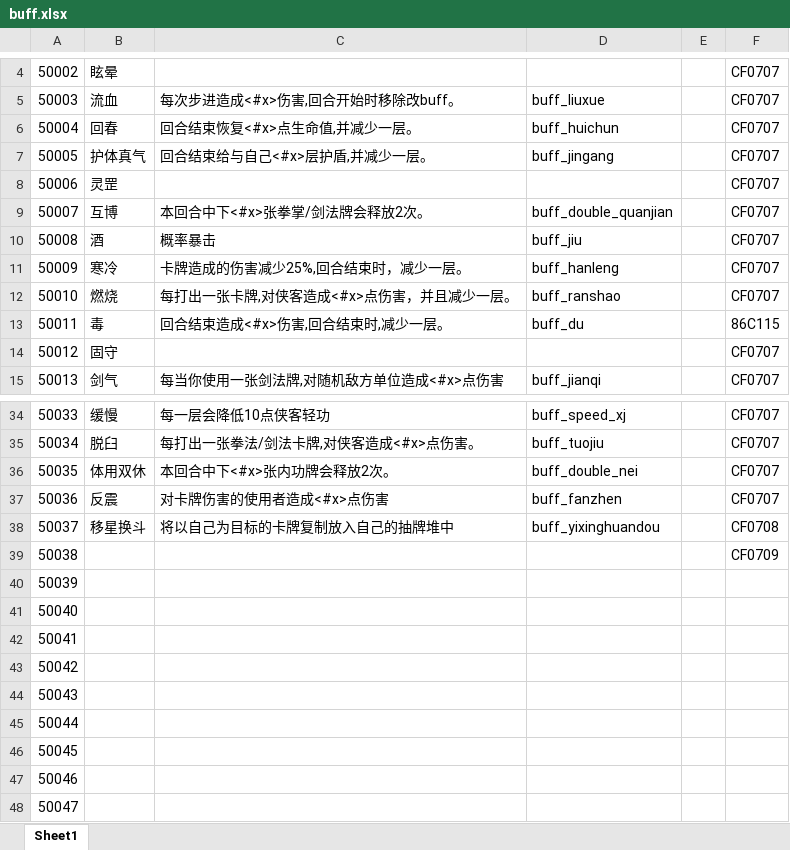
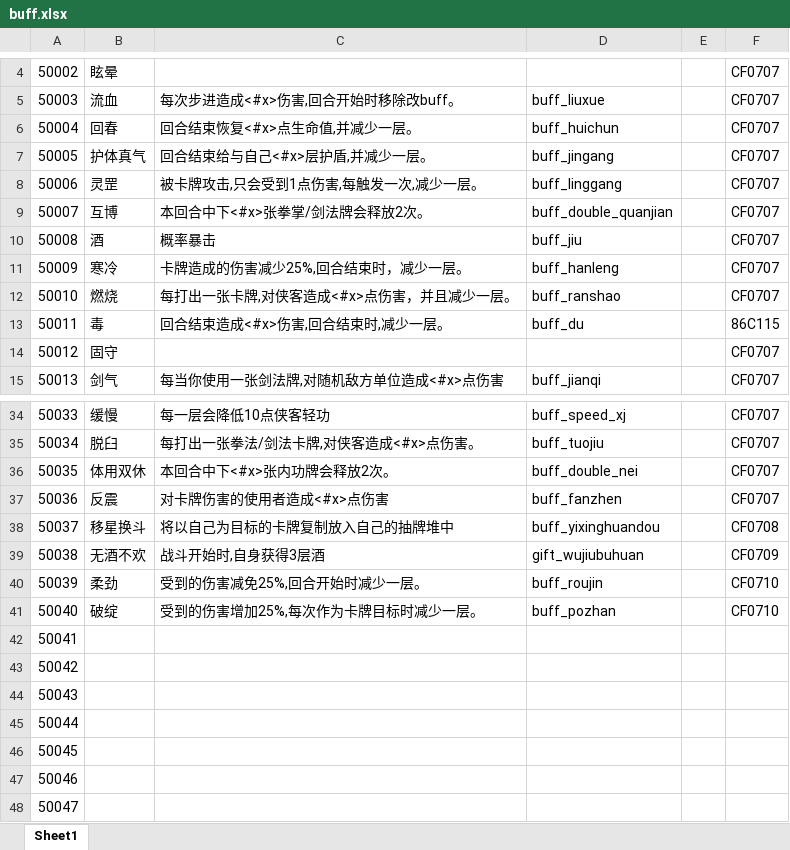
Before and after one commit to machaoTeam/LakeHeroConfig, an Excel workbook: excel/buff.xlsx, sheet Sheet1, drawn as a sheet; only a part is shown, gaps mark what is left out; values as stored, in another font and other column widths than the file's, no borders; the diff names each change by its address in the sheet, - before the commit and + after, or states it on an @@ line.

```diff
--- a/excel/buff.xlsx (sheet Sheet1)
+++ b/excel/buff.xlsx (sheet Sheet1)
-C8: (empty)
+C8: 被卡牌攻击,只会受到1点伤害,每触发一次,减少一层。
-D8: (empty)
+D8: buff_linggang
-B39: (empty)
+B39: 无酒不欢
-C39: (empty)
+C39: 战斗开始时,自身获得3层酒
-D39: (empty)
+D39: gift_wujiubuhuan
-B40: (empty)
+B40: 柔劲
-C40: (empty)
+C40: 受到的伤害减免25%,回合开始时减少一层。
-D40: (empty)
+D40: buff_roujin
-F40:F41: (empty)
+F40:F41: CF0710
-B41: (empty)
+B41: 破绽
-C41: (empty)
+C41: 受到的伤害增加25%,每次作为卡牌目标时减少一层。
-D41: (empty)
+D41: buff_pozhan
```
Also changed, not shown: excel/card.xlsx, excel/hero.xlsx, 3 other files.
